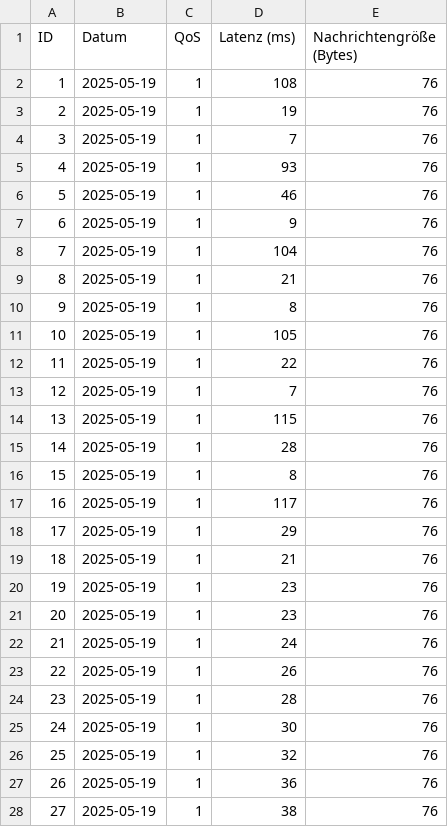
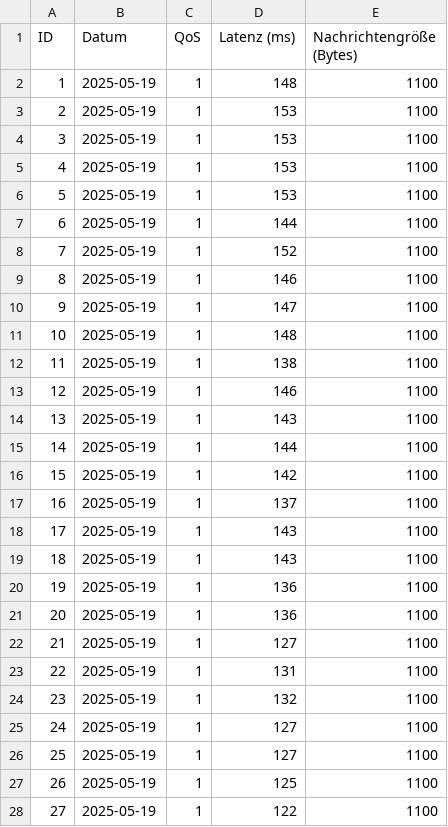
Before and after one commit to Mingggggggggggggg/Internet_of_Things, a CSV file: csv_exports/latenzen_qos_1.csv, drawn as a sheet; only a part is shown; the diff covers the shown part only.

Commit message:
WLAN 10Hz 1KB Data

```diff
--- a/csv_exports/latenzen_qos_1.csv
+++ b/csv_exports/latenzen_qos_1.csv
@@ -1,28 +1,28 @@
 ID,Datum,QoS,Latenz (ms),Nachrichtengröße (Bytes)
-1,2025-05-19,1,108,76
-2,2025-05-19,1,19,76
-3,2025-05-19,1,7,76
-4,2025-05-19,1,93,76
-5,2025-05-19,1,46,76
-6,2025-05-19,1,9,76
-7,2025-05-19,1,104,76
-8,2025-05-19,1,21,76
-9,2025-05-19,1,8,76
-10,2025-05-19,1,105,76
-11,2025-05-19,1,22,76
-12,2025-05-19,1,7,76
-13,2025-05-19,1,115,76
-14,2025-05-19,1,28,76
-15,2025-05-19,1,8,76
-16,2025-05-19,1,117,76
-17,2025-05-19,1,29,76
-18,2025-05-19,1,21,76
-19,2025-05-19,1,23,76
-20,2025-05-19,1,23,76
-21,2025-05-19,1,24,76
-22,2025-05-19,1,26,76
-23,2025-05-19,1,28,76
-24,2025-05-19,1,30,76
-25,2025-05-19,1,32,76
-26,2025-05-19,1,36,76
-27,2025-05-19,1,38,76
+1,2025-05-19,1,148,1100
+2,2025-05-19,1,153,1100
+3,2025-05-19,1,153,1100
+4,2025-05-19,1,153,1100
+5,2025-05-19,1,153,1100
+6,2025-05-19,1,144,1100
+7,2025-05-19,1,152,1100
+8,2025-05-19,1,146,1100
+9,2025-05-19,1,147,1100
+10,2025-05-19,1,148,1100
+11,2025-05-19,1,138,1100
+12,2025-05-19,1,146,1100
+13,2025-05-19,1,143,1100
+14,2025-05-19,1,144,1100
+15,2025-05-19,1,142,1100
+16,2025-05-19,1,137,1100
+17,2025-05-19,1,143,1100
+18,2025-05-19,1,143,1100
+19,2025-05-19,1,136,1100
+20,2025-05-19,1,136,1100
+21,2025-05-19,1,127,1100
+22,2025-05-19,1,131,1100
+23,2025-05-19,1,132,1100
+24,2025-05-19,1,127,1100
+25,2025-05-19,1,127,1100
+26,2025-05-19,1,125,1100
+27,2025-05-19,1,122,1100
```
Also changed, not shown: 146 edited cells elsewhere in this file, csv_exports/latenzen_qos_0.csv, csv_exports/latenzen_qos_2.csv, 4 other files.
